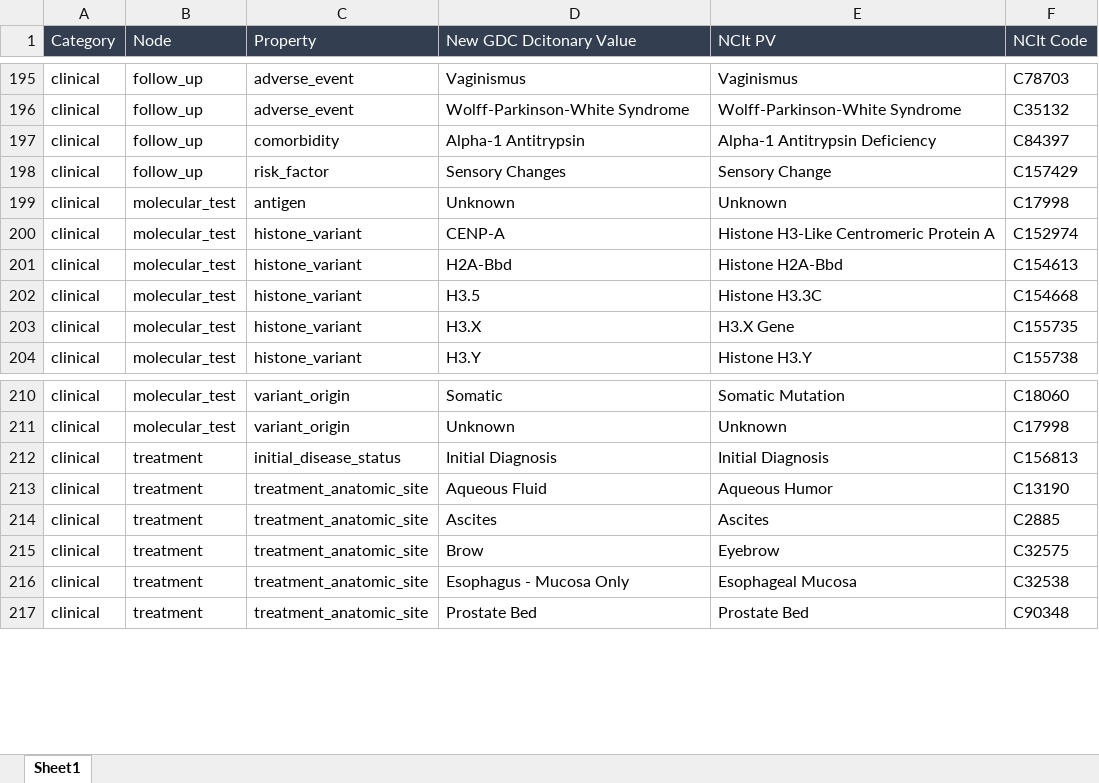
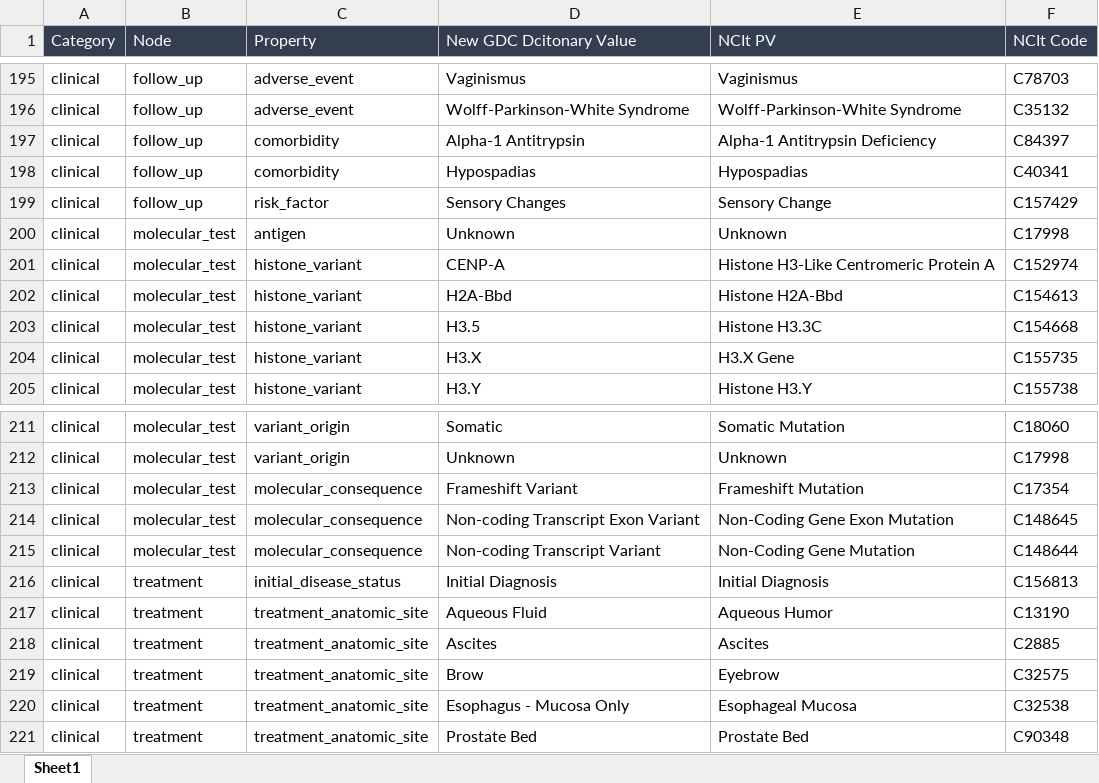
Before and after one commit to CBIIT/GDCMVS, an Excel workbook: server/excel_mapping/Oobleck30Apr2019v2.xlsx, sheet Sheet1, drawn as a sheet; only a part is shown, gaps mark what is left out; values as stored, in another font and other column widths than the file's, no borders; the diff names each change by its address in the sheet, - before the commit and + after, or states it on an @@ line.

Commit message:
minor update

```diff
--- a/server/excel_mapping/Oobleck30Apr2019v2.xlsx (sheet Sheet1)
+++ b/server/excel_mapping/Oobleck30Apr2019v2.xlsx (sheet Sheet1)
+row 198: clinical | follow_up | comorbidity | Hypospadias | Hypospadias | C40341
+row 213: clinical | molecular_test | molecular_consequence | Frameshift Variant | Frameshift Mutation | C17354
+row 214: clinical | molecular_test | molecular_consequence | Non-coding Transcript Exon Variant | Non-Coding Gene Exon Mutation | C148645
+row 215: clinical | molecular_test | molecular_consequence | Non-coding Transcript Variant | Non-Coding Gene Mutation | C148644
```
